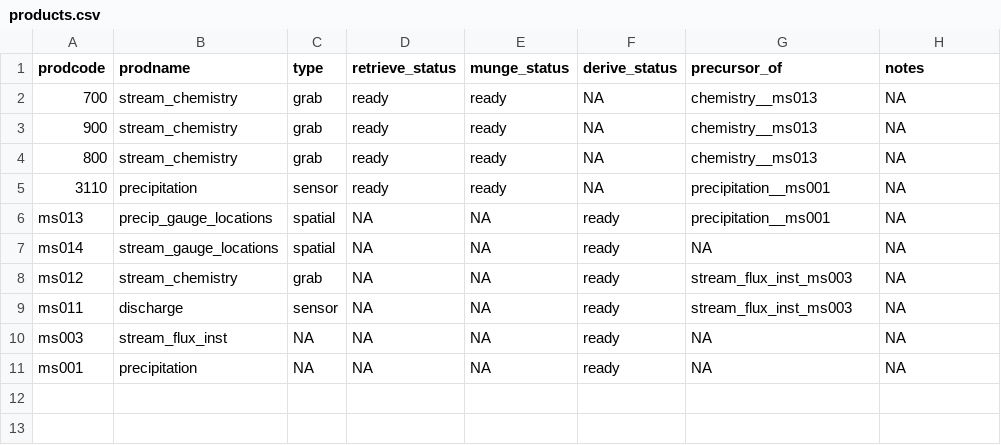
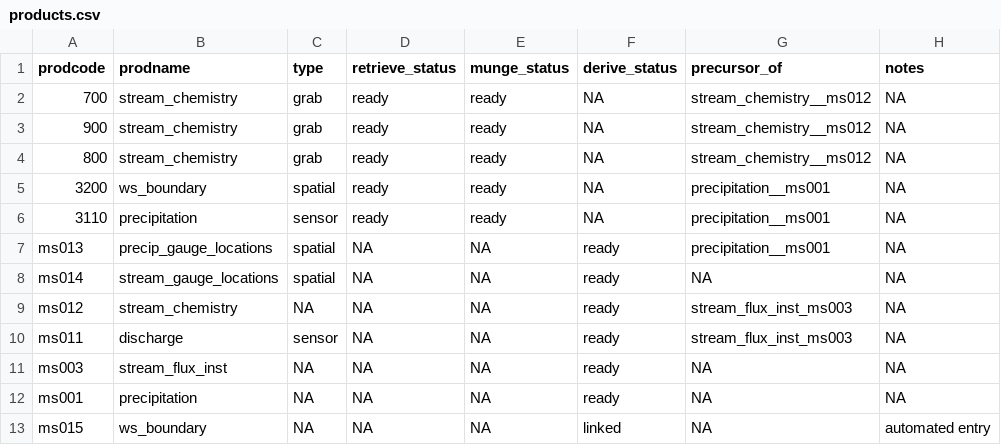
Before and after one commit to MacroSHEDS/data_processing, a CSV file: src/lter/baltimore/products.csv, drawn as a sheet.

```diff
--- a/src/lter/baltimore/products.csv
+++ b/src/lter/baltimore/products.csv
@@ -1,5 +1,6 @@
 prodcode,prodname,type,retrieve_status,munge_status,derive_status,precursor_of,notes
-700,stream_chemistry,grab,ready,ready,NA,chemistry__ms013,NA
-900,stream_chemistry,grab,ready,ready,NA,chemistry__ms013,NA
-800,stream_chemistry,grab,ready,ready,NA,chemistry__ms013,NA
+700,stream_chemistry,grab,ready,ready,NA,stream_chemistry__ms012,NA
+900,stream_chemistry,grab,ready,ready,NA,stream_chemistry__ms012,NA
+800,stream_chemistry,grab,ready,ready,NA,stream_chemistry__ms012,NA
+3200,ws_boundary,spatial,ready,ready,NA,precipitation__ms001,NA
 3110,precipitation,sensor,ready,ready,NA,precipitation__ms001,NA
@@ -7,3 +8,3 @@ ms013,precip_gauge_locations,spatial,NA,NA,ready,precipitation__ms001,NA
 ms014,stream_gauge_locations,spatial,NA,NA,ready,NA,NA
-ms012,stream_chemistry,grab,NA,NA,ready,stream_flux_inst_ms003,NA
+ms012,stream_chemistry,NA,NA,NA,ready,stream_flux_inst_ms003,NA
 ms011,discharge,sensor,NA,NA,ready,stream_flux_inst_ms003,NA
@@ -11 +12,2 @@ ms003,stream_flux_inst,NA,NA,NA,ready,NA,NA
 ms001,precipitation,NA,NA,NA,ready,NA,NA
+ms015,ws_boundary,NA,NA,NA,linked,NA,automated entry
```
Also changed, not shown: src/lter/hjandrews/products.csv, src/lter/plum/products.csv, 22 other files.
